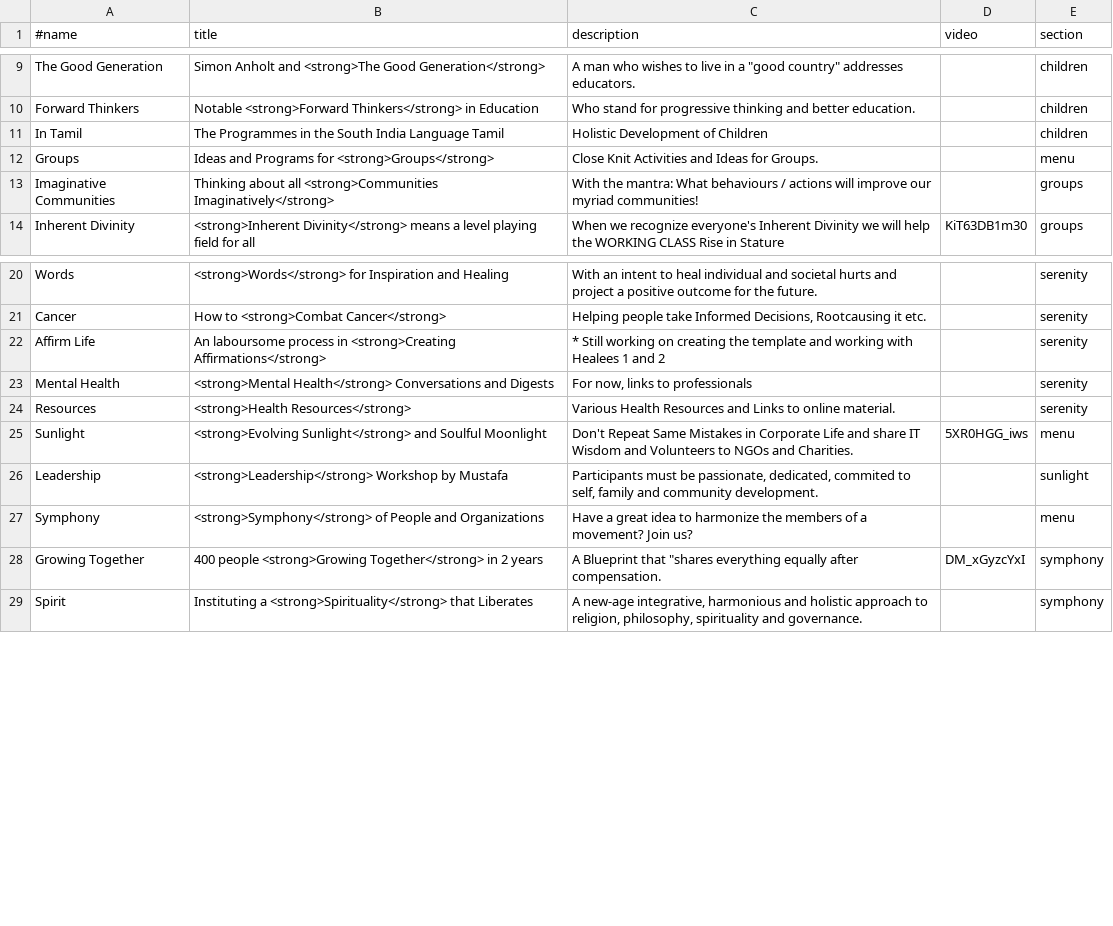
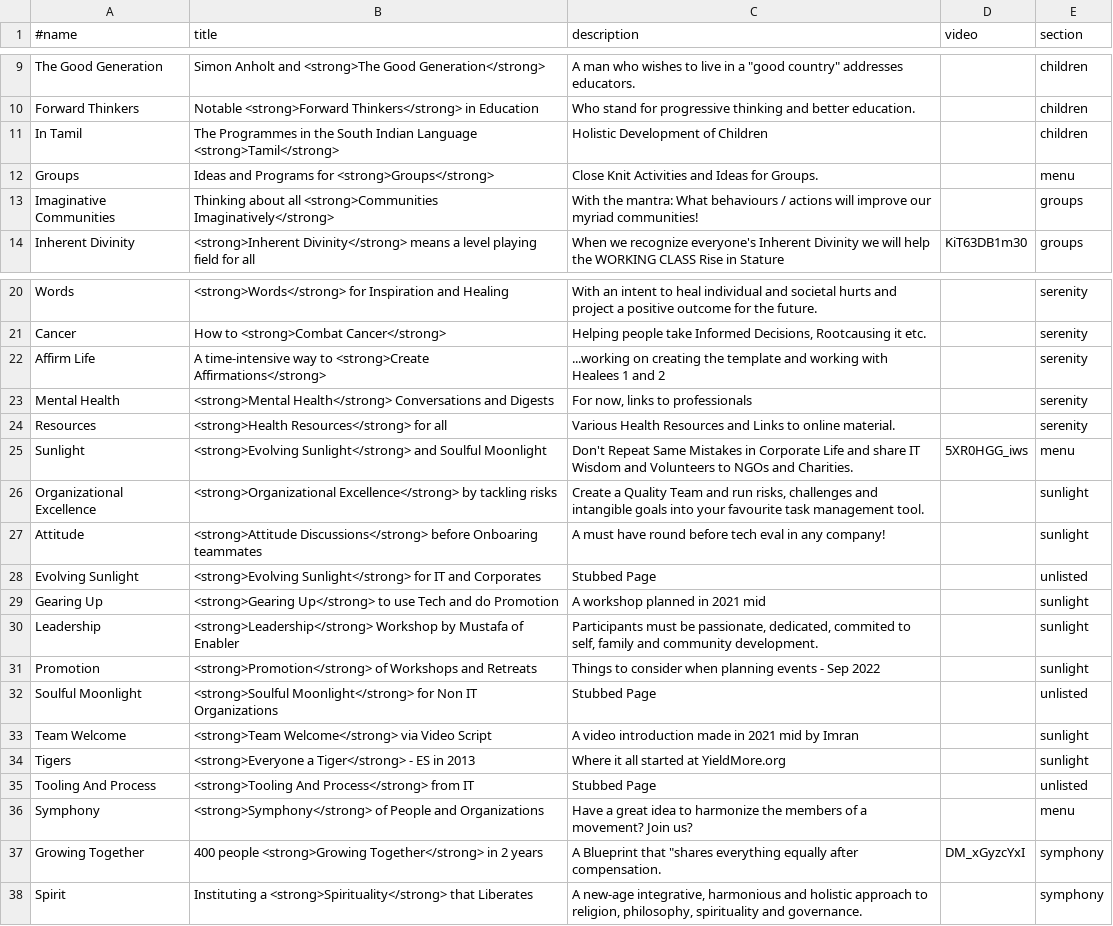
Before and after one commit to imran-ali-namazi/2022, a TSV file: data/sitemap.tsv, drawn as a sheet; only a part is shown, gaps mark what is left out.

Commit message:
5 banners + sunlight in sitemap incl 3 excluded

```diff
--- a/data/sitemap.tsv
+++ b/data/sitemap.tsv
@@ -10,3 +10,3 @@ The Good Generation	Simon Anholt and <strong>The Good Generation</strong>	A man
 Forward Thinkers	Notable <strong>Forward Thinkers</strong> in Education	Who stand for progressive thinking and better education.		children
-In Tamil	The Programmes in the South India Language Tamil	Holistic Development of Children		children
+In Tamil	The Programmes in the South Indian Language <strong>Tamil</strong>	Holistic Development of Children		children
 Groups	Ideas and Programs for <strong>Groups</strong>	Close Knit Activities and Ideas for Groups.		menu
@@ -21,7 +21,16 @@ Words	<strong>Words</strong> for Inspiration and Healing	With an intent to heal
 Cancer	How to <strong>Combat Cancer</strong>	Helping people take Informed Decisions, Rootcausing it etc.		serenity
-Affirm Life	An laboursome process in <strong>Creating Affirmations</strong>	* Still working on creating the template and working with Healees 1 and 2		serenity
+Affirm Life	A time-intensive way to <strong>Create Affirmations</strong>	...working on creating the template and working with Healees 1 and 2		serenity
 Mental Health	<strong>Mental Health</strong> Conversations and Digests	For now, links to professionals		serenity
-Resources	<strong>Health Resources</strong>	Various Health Resources and Links to online material.		serenity
+Resources	<strong>Health Resources</strong> for all	Various Health Resources and Links to online material.		serenity
 Sunlight	<strong>Evolving Sunlight</strong> and Soulful Moonlight	Don't Repeat Same Mistakes in Corporate Life and share IT Wisdom and Volunteers to NGOs and Charities.	5XR0HGG_iws	menu
-Leadership	<strong>Leadership</strong> Workshop by Mustafa	Participants must be passionate, dedicated, commited to self, family and community development.		sunlight
+Organizational Excellence	<strong>Organizational Excellence</strong> by tackling risks	Create a Quality Team and run risks, challenges and intangible goals into your favourite task management tool.		sunlight
+Attitude	<strong>Attitude Discussions</strong> before Onboaring teammates	A must have round before tech eval in any company!		sunlight
+Evolving Sunlight	<strong>Evolving Sunlight</strong> for IT and Corporates	Stubbed Page		unlisted
+Gearing Up	<strong>Gearing Up</strong> to use Tech and do Promotion	A workshop planned in 2021 mid		sunlight
+Leadership	<strong>Leadership</strong> Workshop by Mustafa of Enabler	Participants must be passionate, dedicated, commited to self, family and community development.		sunlight
+Promotion	<strong>Promotion</strong> of Workshops and Retreats	Things to consider when planning events - Sep 2022		sunlight
+Soulful Moonlight	<strong>Soulful Moonlight</strong> for Non IT Organizations	Stubbed Page		unlisted
+Team Welcome	<strong>Team Welcome</strong> via Video Script	A video introduction made in 2021 mid by Imran		sunlight
+Tigers	<strong>Everyone a Tiger</strong> - ES in 2013	Where it all started at YieldMore.org		sunlight
+Tooling And Process	<strong>Tooling And Process</strong> from IT	Stubbed Page		unlisted
 Symphony	<strong>Symphony</strong> of People and Organizations	Have a great idea to harmonize the members of a movement? Join us?		menu
```
Also changed, not shown: 2 other files.
